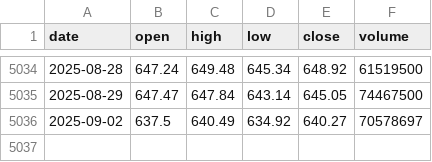
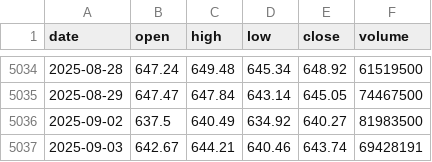
Before and after one commit to LukeGSW/AnalisiCiclica-SPY, a CSV file: data/SPY/historical_data.csv, drawn as a sheet; only a part is shown, gaps mark what is left out.

```diff
--- a/data/SPY/historical_data.csv
+++ b/data/SPY/historical_data.csv
@@ -5035,2 +5035,3 @@ date,open,high,low,close,volume
 2025-08-29,647.47,647.84,643.14,645.05,74467500
-2025-09-02,637.5,640.49,634.92,640.27,70578697
+2025-09-02,637.5,640.49,634.92,640.27,81983500
+2025-09-03,642.67,644.21,640.46,643.74,69428191
```
Also changed, not shown: data/SPY/signals.csv, 3 other files.
